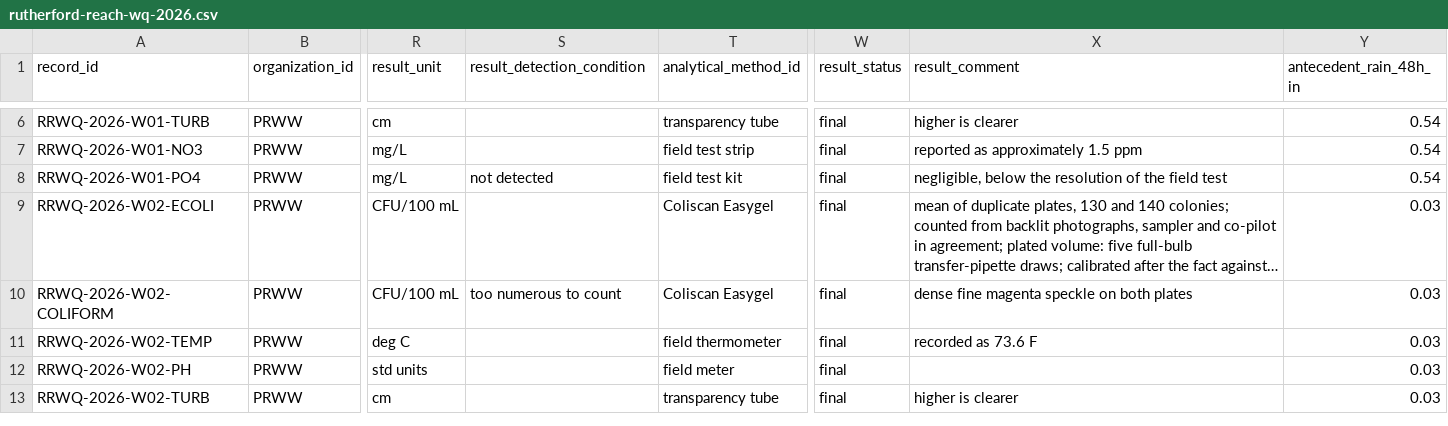
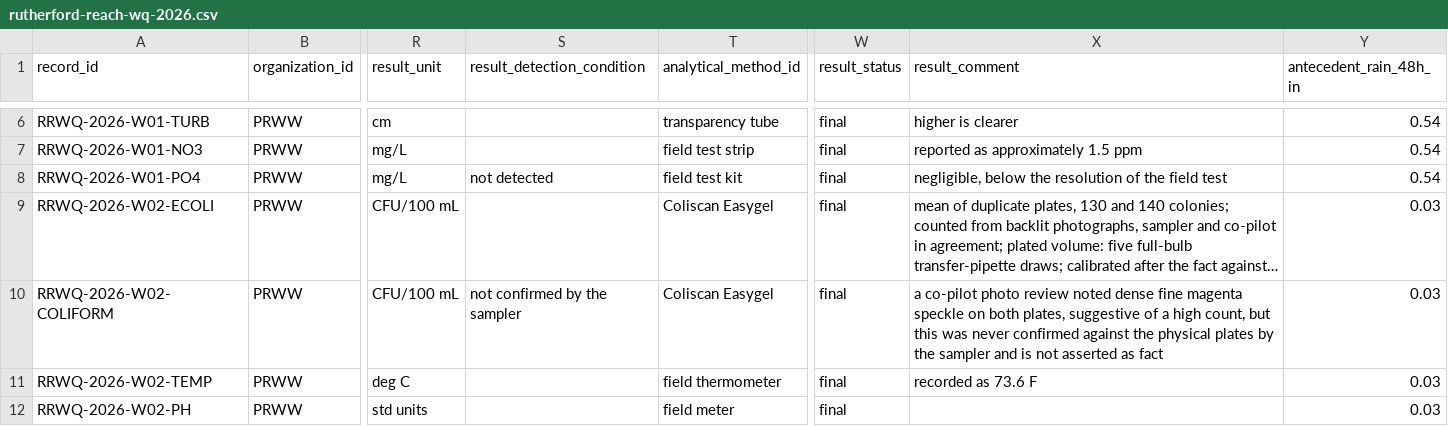
Before and after one commit to LingGanGoo/passaic-river-water-watch, a CSV file: data/rutherford-reach-wq-2026.csv, drawn as a sheet; only a part is shown, gaps mark what is left out; the shorter side is filled out with more unchanged rows; long unchanged cells end in …; the diff names each change by its address in the sheet, - before the commit and + after, or states it on an @@ line.

```diff
--- a/data/rutherford-reach-wq-2026.csv
+++ b/data/rutherford-reach-wq-2026.csv
-S10 (result_detection_condition): too numerous to count
+S10 (result_detection_condition): not confirmed by the sampler
-X10 (result_comment): dense fine magenta speckle on both plates
+X10 (result_comment): a co-pilot photo review noted dense fine magenta speckle on both plates, suggestive of a high count, but this was never confirmed against the physical plates by the sampler and is not asserted as fact
```
Also changed, not shown: 4 other files.
